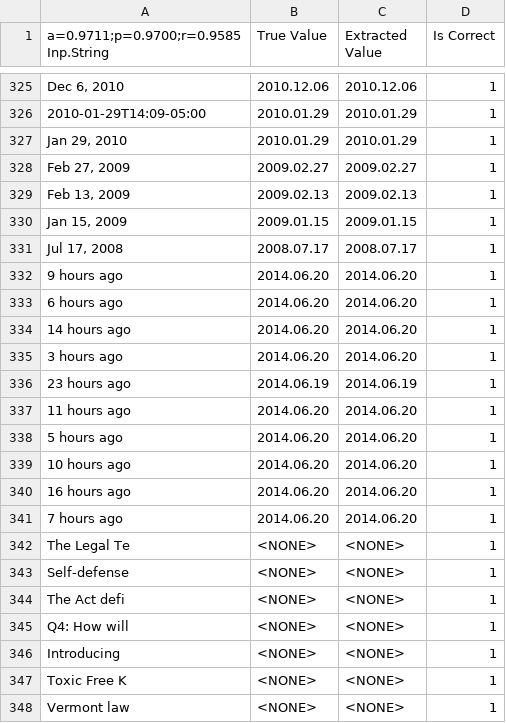
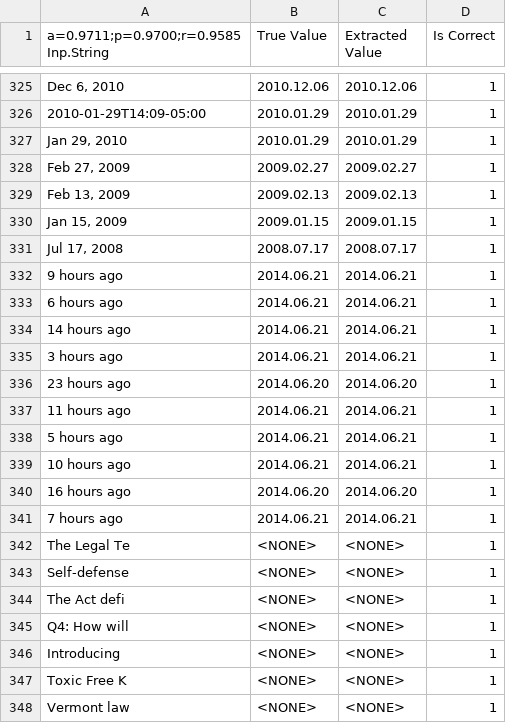
Before and after one commit to LucidAi/nlcd, a CSV file: distr/eval/dates.norm.csv (was distr/eval/dates.csv), drawn as a sheet; only a part is shown, gaps mark what is left out; the diff covers the shown part only; the diff names each change by its address in the sheet, - before the commit and + after, or states it on an @@ line.

```diff
--- a/distr/eval/dates.csv
+++ b/distr/eval/dates.norm.csv
-B332:B335 (True Value): 2014.06.20
+B332:B335 (True Value): 2014.06.21
-C332:C335 (Extracted Value): 2014.06.20
+C332:C335 (Extracted Value): 2014.06.21
-B336 (True Value): 2014.06.19
+B336 (True Value): 2014.06.20
-C336 (Extracted Value): 2014.06.19
+C336 (Extracted Value): 2014.06.20
-B337:B339 (True Value): 2014.06.20
+B337:B339 (True Value): 2014.06.21
-C337:C339 (Extracted Value): 2014.06.20
+C337:C339 (Extracted Value): 2014.06.21
-B341 (True Value): 2014.06.20
+B341 (True Value): 2014.06.21
-C341 (Extracted Value): 2014.06.20
+C341 (Extracted Value): 2014.06.21
```
Also changed, not shown: 11 edited cells elsewhere in this file, distr/gold/dates.authors.extr.csv, 7 other files.
